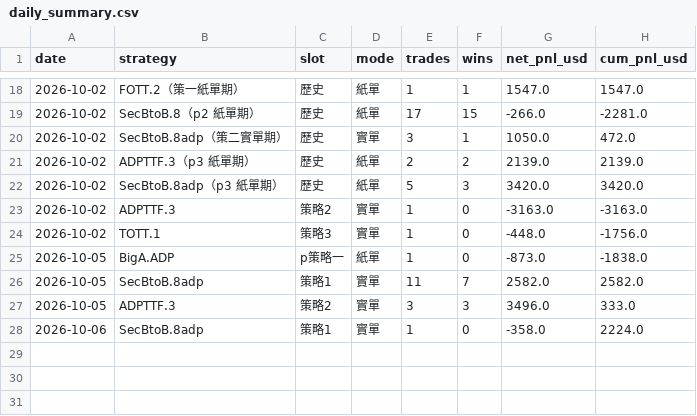
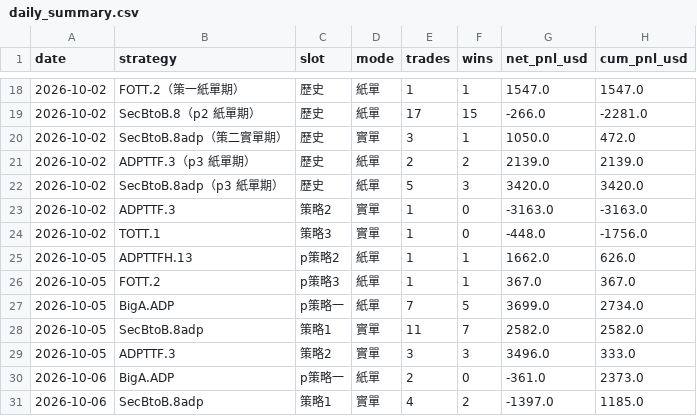
Before and after one commit to charleschen1413-hub/dash-cb3ebf94afa0, a CSV file: daily_summary.csv, drawn as a sheet; only a part is shown, gaps mark what is left out.

```diff
--- a/daily_summary.csv
+++ b/daily_summary.csv
@@ -24,5 +24,8 @@
 2026-10-02,TOTT.1,策略3,實單,1,0,-448.0,-1756.0
-2026-10-05,BigA.ADP,p策略一,紙單,1,0,-873.0,-1838.0
+2026-10-05,ADPTTFH.13,p策略2,紙單,1,1,1662.0,626.0
+2026-10-05,FOTT.2,p策略3,紙單,1,1,367.0,367.0
+2026-10-05,BigA.ADP,p策略一,紙單,7,5,3699.0,2734.0
 2026-10-05,SecBtoB.8adp,策略1,實單,11,7,2582.0,2582.0
 2026-10-05,ADPTTF.3,策略2,實單,3,3,3496.0,333.0
-2026-10-06,SecBtoB.8adp,策略1,實單,1,0,-358.0,2224.0
+2026-10-06,BigA.ADP,p策略一,紙單,2,0,-361.0,2373.0
+2026-10-06,SecBtoB.8adp,策略1,實單,4,2,-1397.0,1185.0
```
Also changed, not shown: 1 other file.
